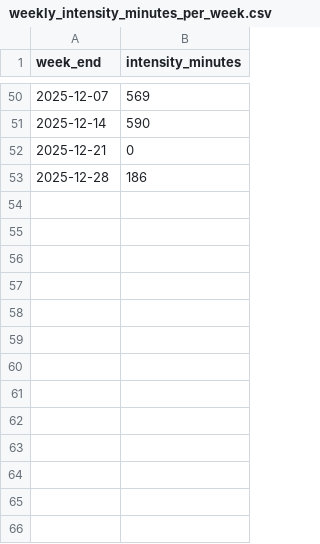
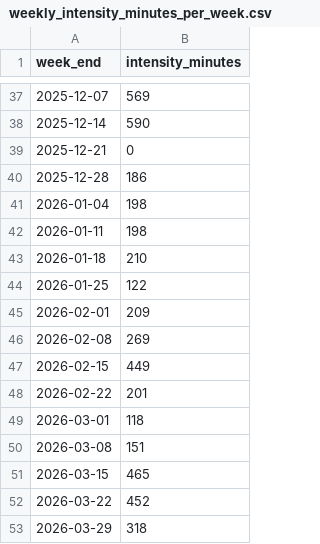
Before and after one commit to kelvinn/kelvinn.github.io, a CSV file: content/posts/2026-q1-health-review/data/weekly_intensity_minutes_per_week.csv, drawn as a sheet; only a part is shown, gaps mark what is left out; the diff covers the shown part only.

```diff
--- a/content/posts/2026-q1-health-review/data/weekly_intensity_minutes_per_week.csv
+++ b/content/posts/2026-q1-health-review/data/weekly_intensity_minutes_per_week.csv
@@ -53 +40,14 @@ week_end,intensity_minutes
 2025-12-28,186
+2026-01-04,198
+2026-01-11,198
+2026-01-18,210
+2026-01-25,122
+2026-02-01,209
+2026-02-08,269
+2026-02-15,449
+2026-02-22,201
+2026-03-01,118
+2026-03-08,151
+2026-03-15,465
+2026-03-22,452
+2026-03-29,318
```
Also changed, not shown: 13 removed rows and 1 edited cell elsewhere in this file, 38 other files.
